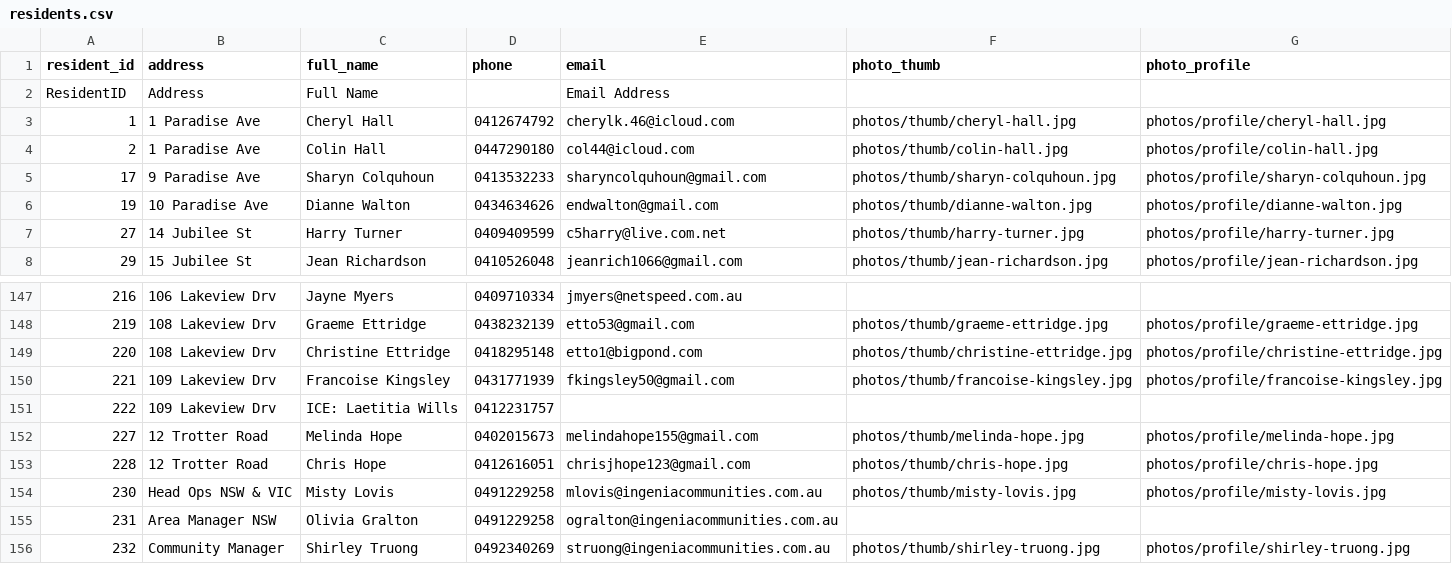
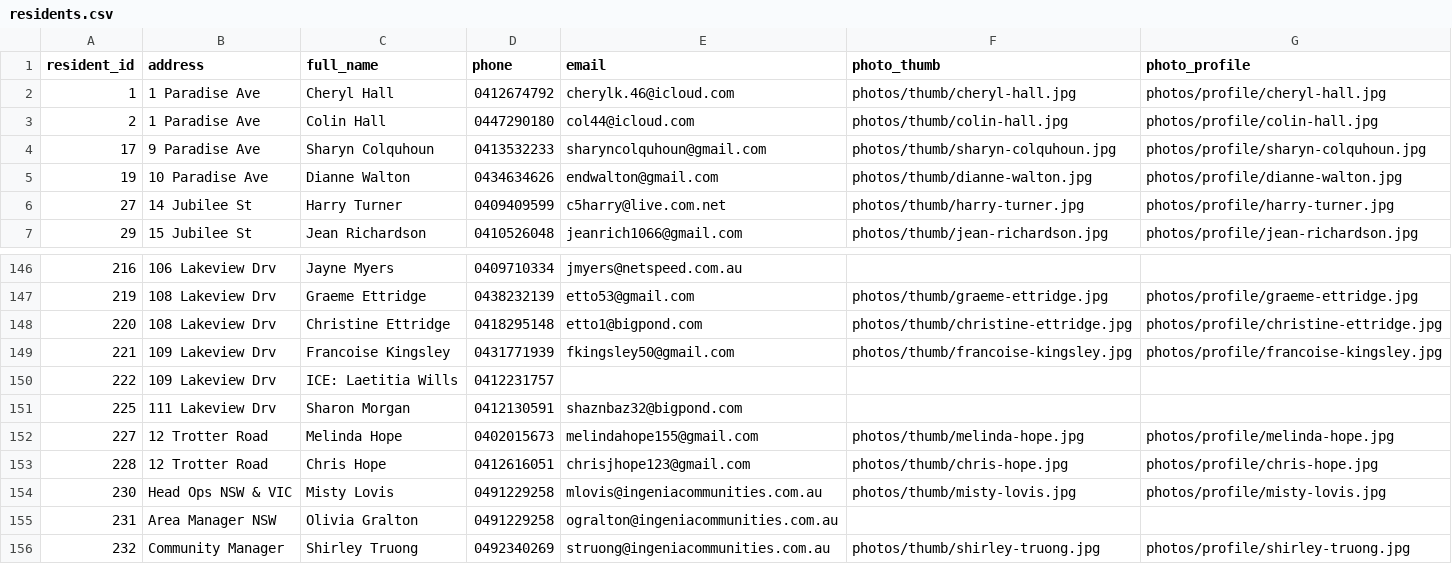
Before and after one commit to BrunoPons2/residents-directory, a CSV file: data/residents.csv, drawn as a sheet; only a part is shown, gaps mark what is left out; removed rows and columns are numbered as before the commit, all else as after; the diff names each change by its address in the sheet, - before the commit and + after, or states it on an @@ line.

Commit message:
Update residents PWA data 2026-07-12 17:21

```diff
--- a/data/residents.csv
+++ b/data/residents.csv
-row 2: ResidentID | Address | Full Name |  | Email Address
+row 151: 225 | 111 Lakeview Drv | Sharon Morgan | 0412130591 | shaznbaz32@bigpond.com
```
